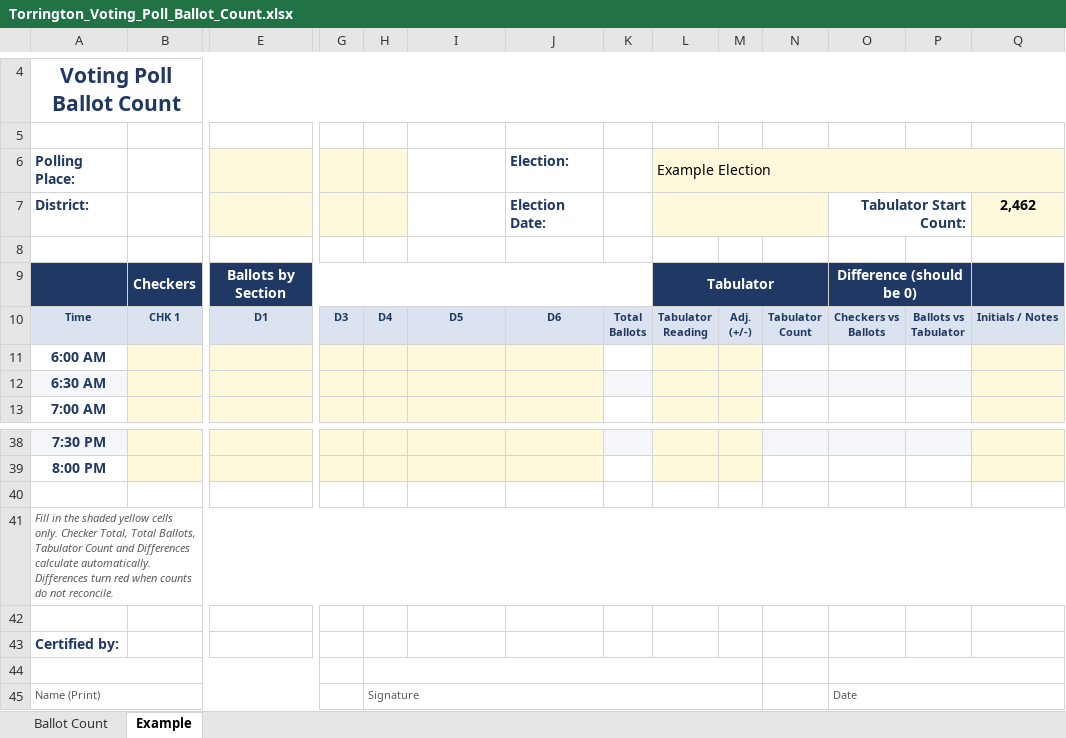
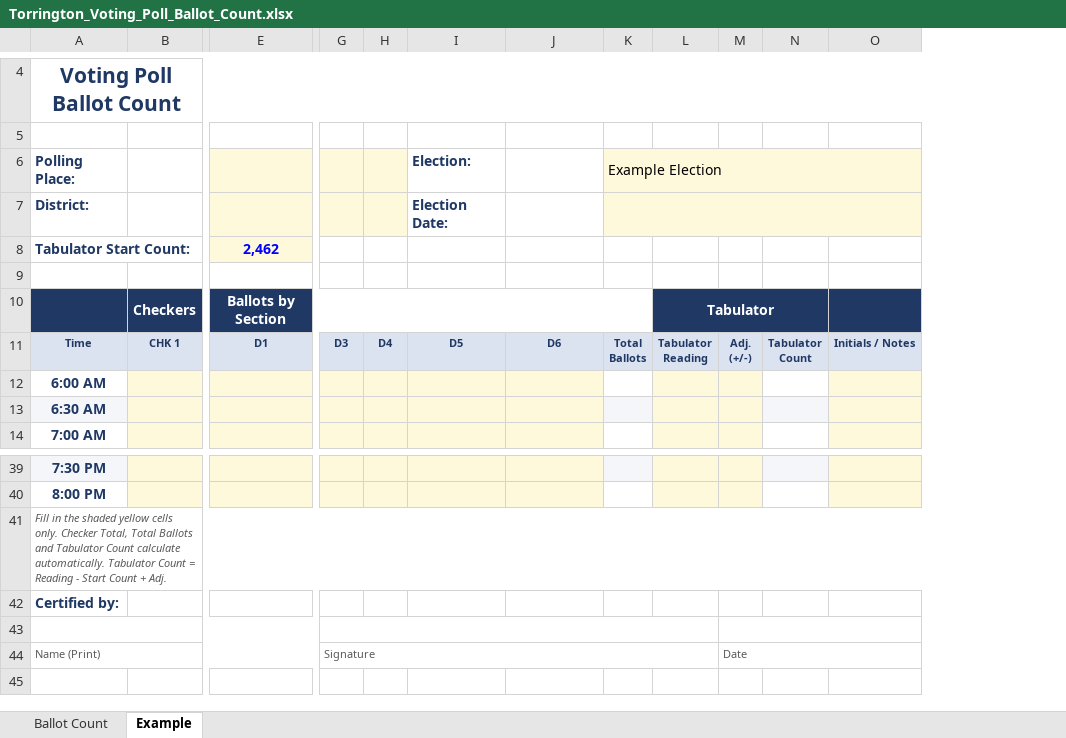
Before and after one commit to seanrobertwright/mykb-site, an Excel workbook: templates/Torrington_Voting_Poll_Ballot_Count.xlsx, sheet Example, drawn as a sheet; only a part is shown, gaps mark what is left out; values as stored, in another font and other column widths than the file's, no borders; conditional formats not drawn; removed rows and columns are numbered as before the commit, all else as after; rows hold the shown columns only; ↵ is a line break in a cell; the diff names each change by its address in the sheet, - before the commit and + after, or states it on an @@ line.

```diff
--- a/templates/Torrington_Voting_Poll_Ballot_Count.xlsx (sheet Example)
+++ b/templates/Torrington_Voting_Poll_Ballot_Count.xlsx (sheet Example)
-column O, rows 7-10: Tabulator Start Count: |  | Difference (should be 0) | Checkers vs ↵ Ballots; row 45: Date
-column P, row 10: Ballots vs ↵ Tabulator
-I6: (empty)
+I6: Election:
-J6: Election:
+J6: (empty)
-K6: (empty)
+K6: Example Election
-K6:K7 fill: none
+K6:K7 fill: #FFF9DB
+K6:O6 merged
-L6: Example Election
+L6: (empty)
-L6:Q6 merged
-I7 (Election:): (empty)
+I7 (Election:): Election Date:
-J7: Election Date:
+J7: (empty)
+K7:O7 merged
-L7:N7 merged
-O7: 2,462
+O7: (empty)
+row 8: Tabulator Start Count: |  | 2,462
-row 40: (empty)
-A41 (Polling Place:): …Total, Total Ballots, Tabulator Count and Differences calculate automatically. Differences turn red when counts do not reconcile.
+A41 (Polling Place:): …Total, Total Ballots and Tabulator Count calculate automatically. Tabulator Count = Reading - Start Count + Adj.
-row 42: (empty)
+G43:L43 merged
-H44:M44 merged
+M43:O43 merged
-G44: (empty)
+G44: Signature
+G44:L44 merged
-H44: Signature
+H44: (empty)
-H45:M45 merged
-M44: (empty)
+M44: Date
+M44:O44 merged
```
Also changed, not shown: sheet Ballot Count, formulas that keep their value.
